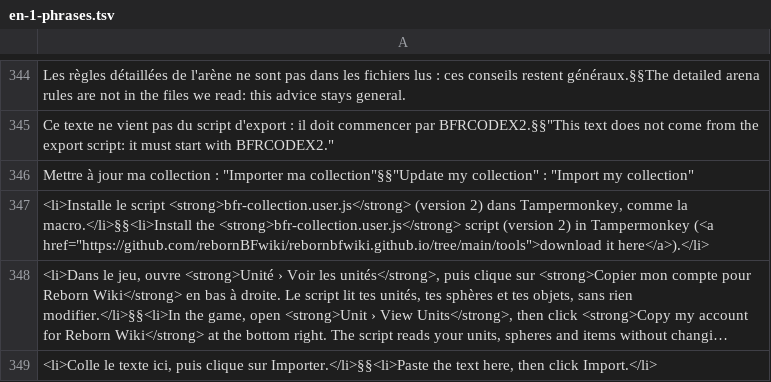
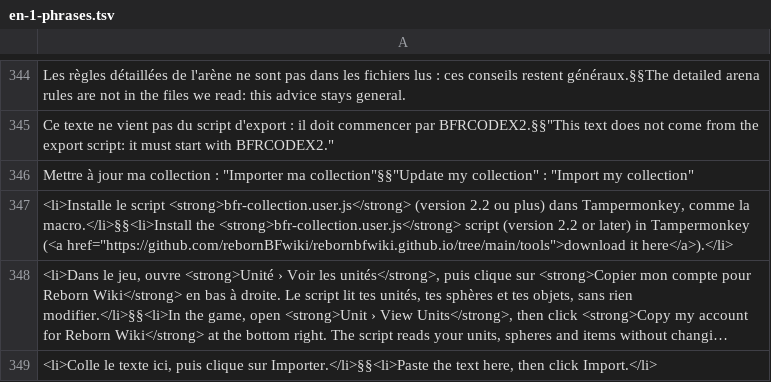
Before and after one commit to rebornBFwiki/rebornbfwiki.github.io, a TSV file: build/en-1-phrases.tsv, drawn as a sheet; only a part is shown, gaps mark what is left out; long unchanged cells end in …; the diff names each change by its address in the sheet, - before the commit and + after, or states it on an @@ line.

```diff
--- a/build/en-1-phrases.tsv
+++ b/build/en-1-phrases.tsv
-A347: …<strong>bfr-collection.user.js</strong> (version 2) dans Tampermonkey, comme la macro.</li>§§<li>Install the <strong>bfr-collection.user.js</strong> script (version 2) in Tampermonkey…
+A347: …<strong>bfr-collection.user.js</strong> (version 2.2 ou plus) dans Tampermonkey, comme la macro.</li>§§<li>Install the <strong>bfr-collection.user.js</strong> script (version 2.2 or later) in Tampermonkey…
```
Also changed, not shown: 4 other files.
